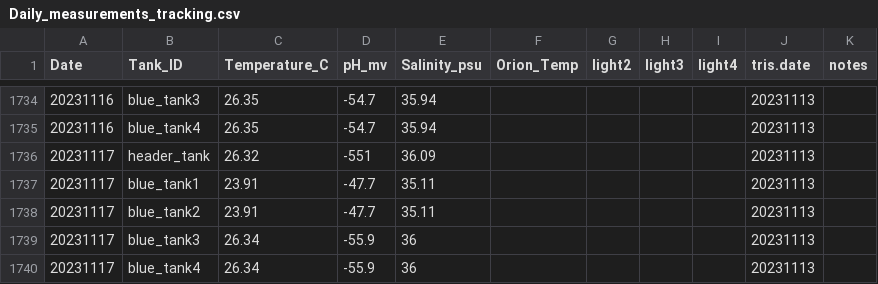
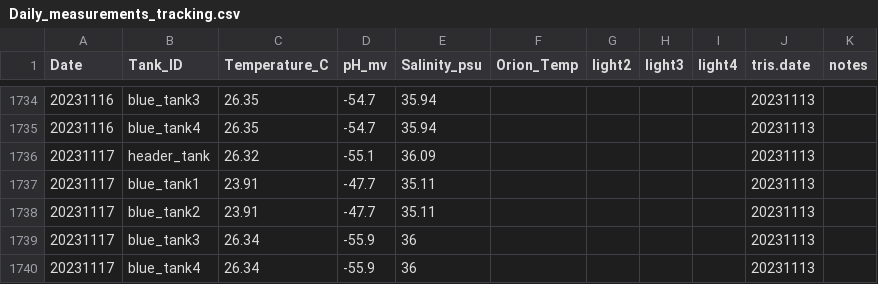
Before and after one commit to Putnam-Lab/CBLS_Wetlab, a CSV file: Data/Daily_measurements_tracking.csv, drawn as a sheet; only a part is shown, gaps mark what is left out.

```diff
--- a/Data/Daily_measurements_tracking.csv
+++ b/Data/Daily_measurements_tracking.csv
@@ -1735,3 +1735,3 @@ Date,Tank_ID,Temperature_C,pH_mv,Salinity_psu,Orion_Temp,light2,light3,light4,tr
 20231116,blue_tank4,26.35,-54.7,35.94,,,,,20231113,
-20231117,header_tank,26.32,-551,36.09,,,,,20231113,
+20231117,header_tank,26.32,-55.1,36.09,,,,,20231113,
 20231117,blue_tank1,23.91,-47.7,35.11,,,,,20231113,
```
Also changed, not shown: 2 other files.
